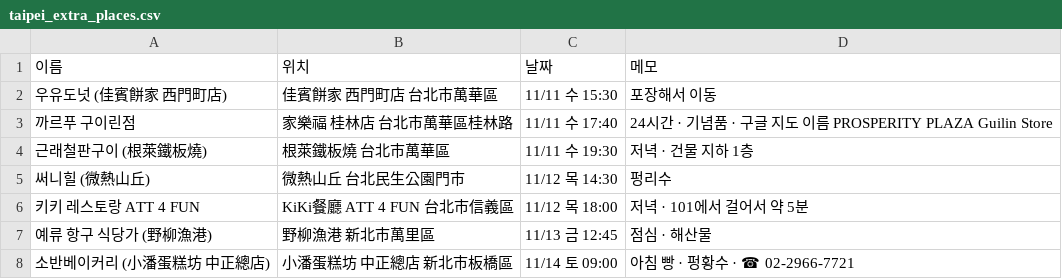
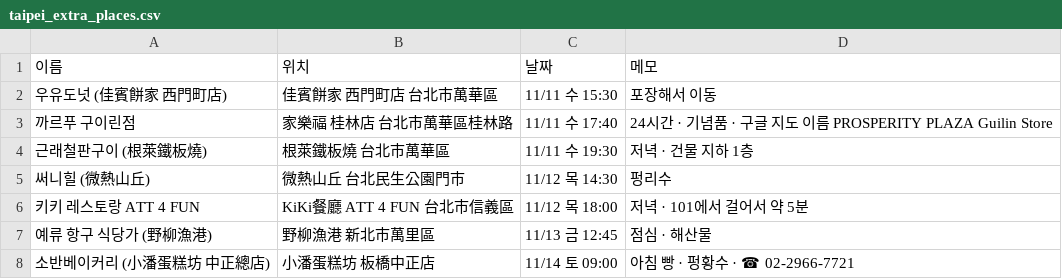
Before and after one commit to kimwoo0/kim, a CSV file: taipei_extra_places.csv, drawn as a sheet.

```diff
--- a/taipei_extra_places.csv
+++ b/taipei_extra_places.csv
@@ -7,2 +7,2 @@
 예류 항구 식당가 (野柳漁港),野柳漁港 新北市萬里區,11/13 금 12:45,점심 · 해산물
-소반베이커리 (小潘蛋糕坊 中正總店),小潘蛋糕坊 中正總店 新北市板橋區,11/14 토 09:00,아침 빵 · 펑황수 · ☎ 02-2966-7721
+소반베이커리 (小潘蛋糕坊 中正總店),小潘蛋糕坊 板橋中正店,11/14 토 09:00,아침 빵 · 펑황수 · ☎ 02-2966-7721
```
Also changed, not shown: 1 other file.
